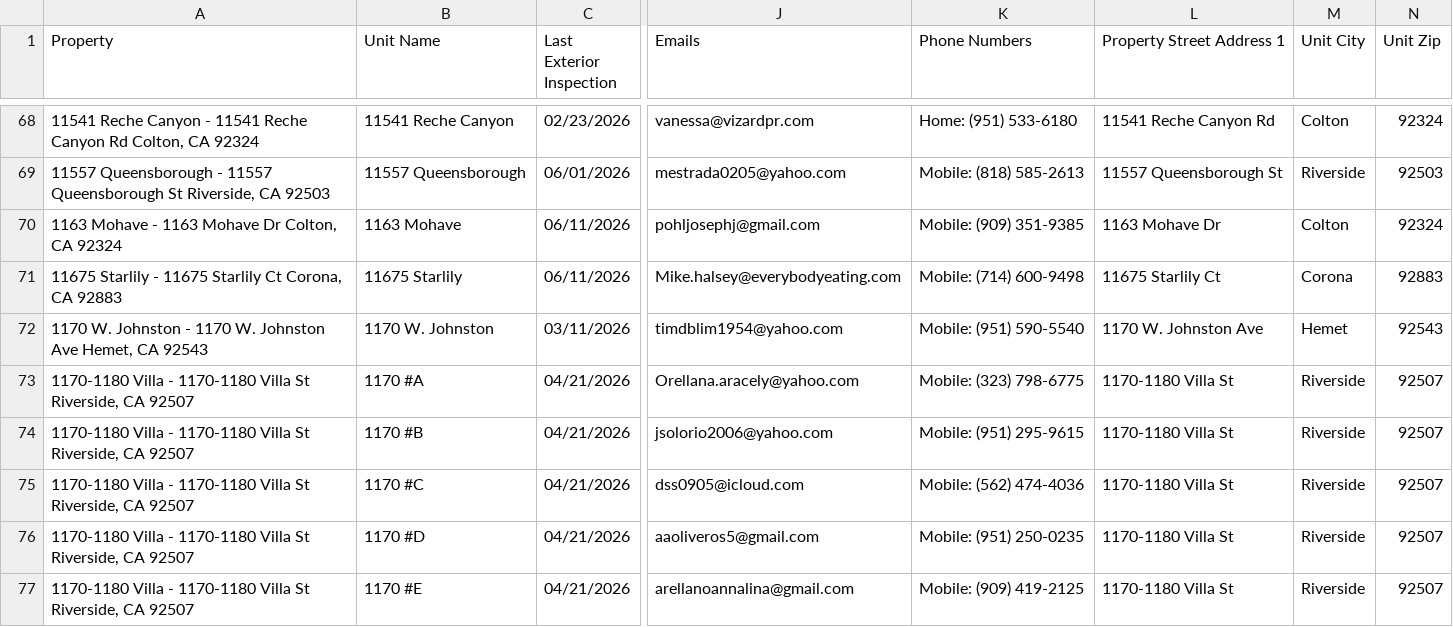
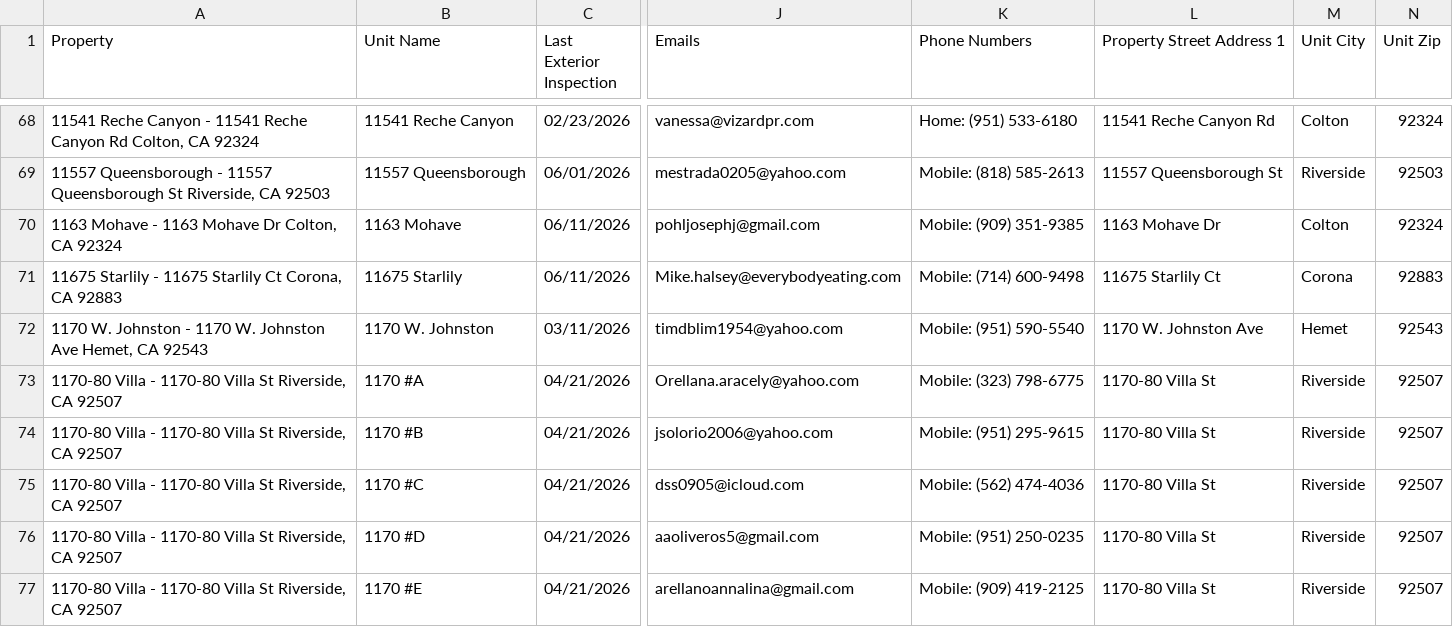
Before and after one commit to ryconn-pm/inspection-portal, a CSV file: data/report.csv, drawn as a sheet; only a part is shown, gaps mark what is left out; the diff covers the shown part only; the diff names each change by its address in the sheet, - before the commit and + after, or states it on an @@ line.

Commit message:
Auto-update inspection report

```diff
--- a/data/report.csv
+++ b/data/report.csv
-A73:A77 (Property): 1170-1180 Villa - 1170-1180 Villa St…
+A73:A77 (Property): 1170-80 Villa - 1170-80 Villa St…
-L73:L77 (Property Street Address 1): 1170-1180 Villa St
+L73:L77 (Property Street Address 1): 1170-80 Villa St
```
Also changed, not shown: 20 edited cells elsewhere in this file.
